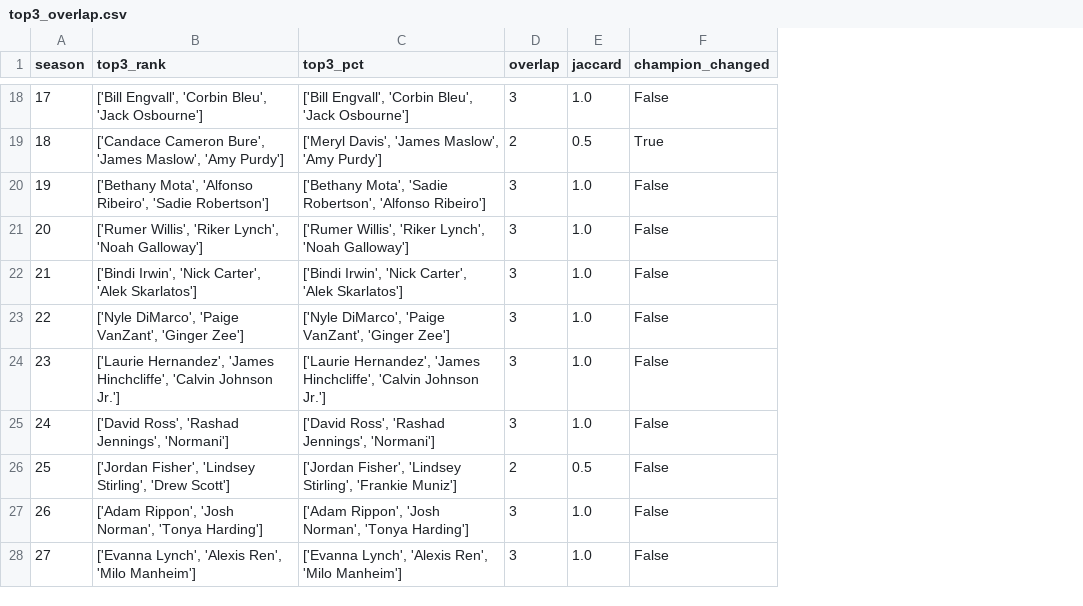
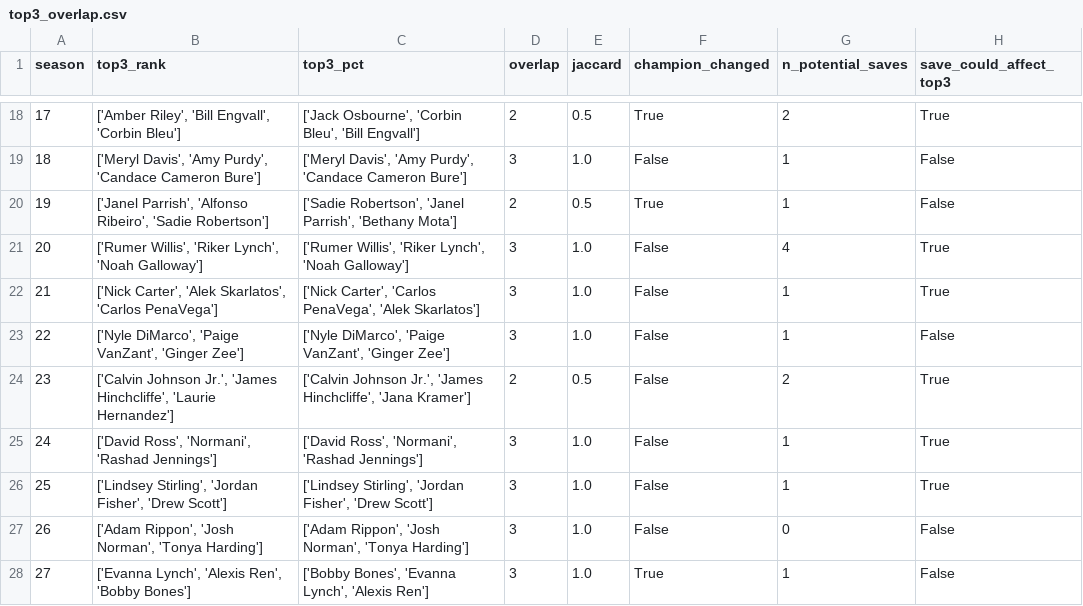
Before and after one commit to hhyxx1/MCM-2026-Problem-C, a CSV file: cleaned_outputs/top3_overlap.csv, drawn as a sheet; only a part is shown, gaps mark what is left out; the diff covers the shown part only; the diff names each change by its address in the sheet, - before the commit and + after, or states it on an @@ line.

```diff
--- a/cleaned_outputs/top3_overlap.csv
+++ b/cleaned_outputs/top3_overlap.csv
+column G (n_potential_saves), rows 18-28: 2 | 1 | 1 | 4 | 1 | 1 | 2 | 1 | 1 | 0 | 1
+column H (save_could_affect_top3), rows 18-28: True | False | False | True | True | False | True | True | True | False | False
-B18 (top3_rank): ['Bill Engvall', 'Corbin Bleu', 'Jack Osbourne']
+B18 (top3_rank): ['Amber Riley', 'Bill Engvall', 'Corbin Bleu']
-C18 (top3_pct): ['Bill Engvall', 'Corbin Bleu', 'Jack Osbourne']
+C18 (top3_pct): ['Jack Osbourne', 'Corbin Bleu', 'Bill Engvall']
-D18 (overlap): 3
+D18 (overlap): 2
-E18 (jaccard): 1.0
+E18 (jaccard): 0.5
-F18 (champion_changed): False
+F18 (champion_changed): True
-B19 (top3_rank): ['Candace Cameron Bure', 'James Maslow', 'Amy Purdy']
+B19 (top3_rank): ['Meryl Davis', 'Amy Purdy', 'Candace Cameron Bure']
-C19 (top3_pct): ['Meryl Davis', 'James Maslow', 'Amy Purdy']
+C19 (top3_pct): ['Meryl Davis', 'Amy Purdy', 'Candace Cameron Bure']
-D19 (overlap): 2
+D19 (overlap): 3
-E19 (jaccard): 0.5
+E19 (jaccard): 1.0
-F19 (champion_changed): True
+F19 (champion_changed): False
-B20 (top3_rank): ['Bethany Mota', 'Alfonso Ribeiro',…
+B20 (top3_rank): ['Janel Parrish', 'Alfonso Ribeiro',…
-C20 (top3_pct): ['Bethany Mota', 'Sadie Robertson', 'Alfonso Ribeiro']
+C20 (top3_pct): ['Sadie Robertson', 'Janel Parrish', 'Bethany Mota']
-D20 (overlap): 3
+D20 (overlap): 2
-E20 (jaccard): 1.0
+E20 (jaccard): 0.5
-F20 (champion_changed): False
+F20 (champion_changed): True
-B22 (top3_rank): ['Bindi Irwin', 'Nick Carter', 'Alek Skarlatos']
+B22 (top3_rank): ['Nick Carter', 'Alek Skarlatos', 'Carlos PenaVega']
-C22 (top3_pct): ['Bindi Irwin', 'Nick Carter', 'Alek Skarlatos']
+C22 (top3_pct): ['Nick Carter', 'Carlos PenaVega', 'Alek Skarlatos']
-B24 (top3_rank): ['Laurie Hernandez', 'James Hinchcliffe', 'Calvin Johnson Jr.']
+B24 (top3_rank): ['Calvin Johnson Jr.', 'James Hinchcliffe', 'Laurie Hernandez']
-C24 (top3_pct): ['Laurie Hernandez', 'James Hinchcliffe', 'Calvin Johnson Jr.']
+C24 (top3_pct): ['Calvin Johnson Jr.', 'James Hinchcliffe', 'Jana Kramer']
-D24 (overlap): 3
+D24 (overlap): 2
-E24 (jaccard): 1.0
+E24 (jaccard): 0.5
-B25 (top3_rank): ['David Ross', 'Rashad Jennings', 'Normani']
+B25 (top3_rank): ['David Ross', 'Normani', 'Rashad Jennings']
-C25 (top3_pct): ['David Ross', 'Rashad Jennings', 'Normani']
+C25 (top3_pct): ['David Ross', 'Normani', 'Rashad Jennings']
-B26 (top3_rank): ['Jordan Fisher', 'Lindsey Stirling', 'Drew Scott']
+B26 (top3_rank): ['Lindsey Stirling', 'Jordan Fisher', 'Drew Scott']
-C26 (top3_pct): ['Jordan Fisher', 'Lindsey Stirling', 'Frankie Muniz']
+C26 (top3_pct): ['Lindsey Stirling', 'Jordan Fisher', 'Drew Scott']
-D26 (overlap): 2
+D26 (overlap): 3
-E26 (jaccard): 0.5
+E26 (jaccard): 1.0
-B28 (top3_rank): …'Alexis Ren', 'Milo Manheim']
+B28 (top3_rank): …'Alexis Ren', 'Bobby Bones']
-C28 (top3_pct): ['Evanna Lynch', 'Alexis Ren', 'Milo Manheim']
+C28 (top3_pct): ['Bobby Bones', 'Evanna Lynch', 'Alexis Ren']
-F28 (champion_changed): False
+F28 (champion_changed): True
```
Also changed, not shown: 53 edited cells elsewhere in this file, cleaned_outputs/cv_certainty.csv, cleaned_outputs/kendall_tau_comparison.csv, 16 other files.
